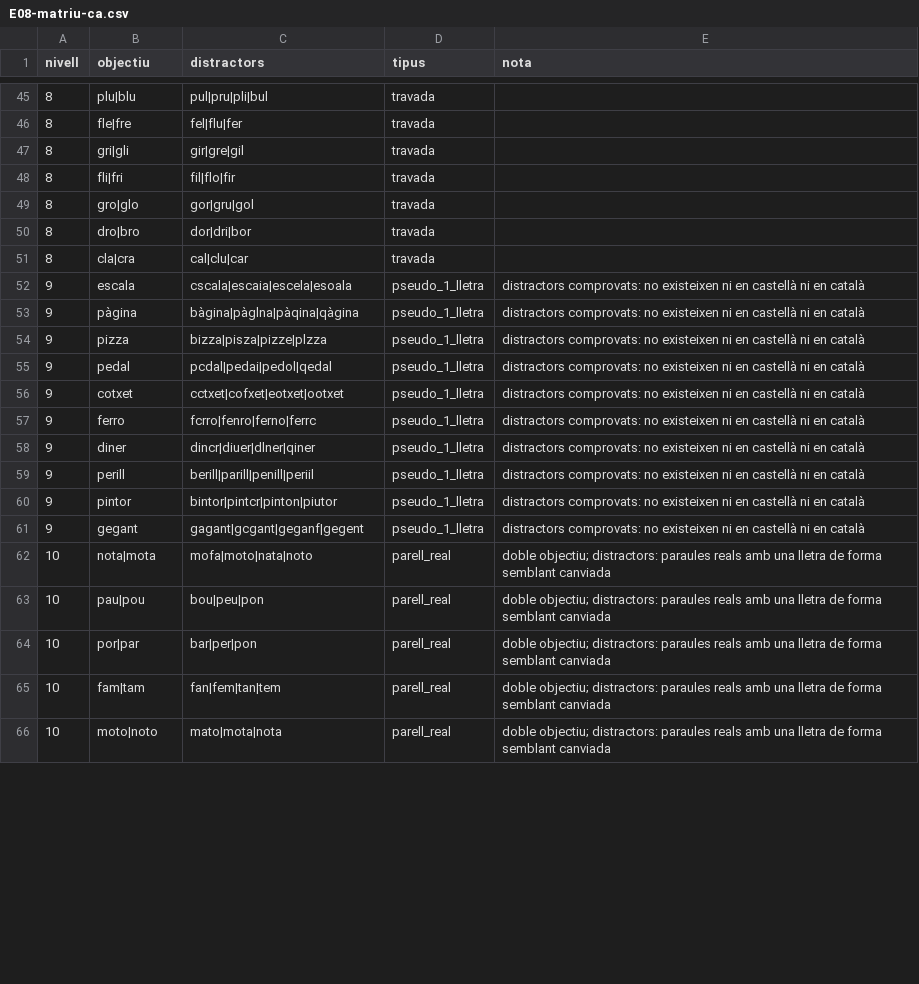
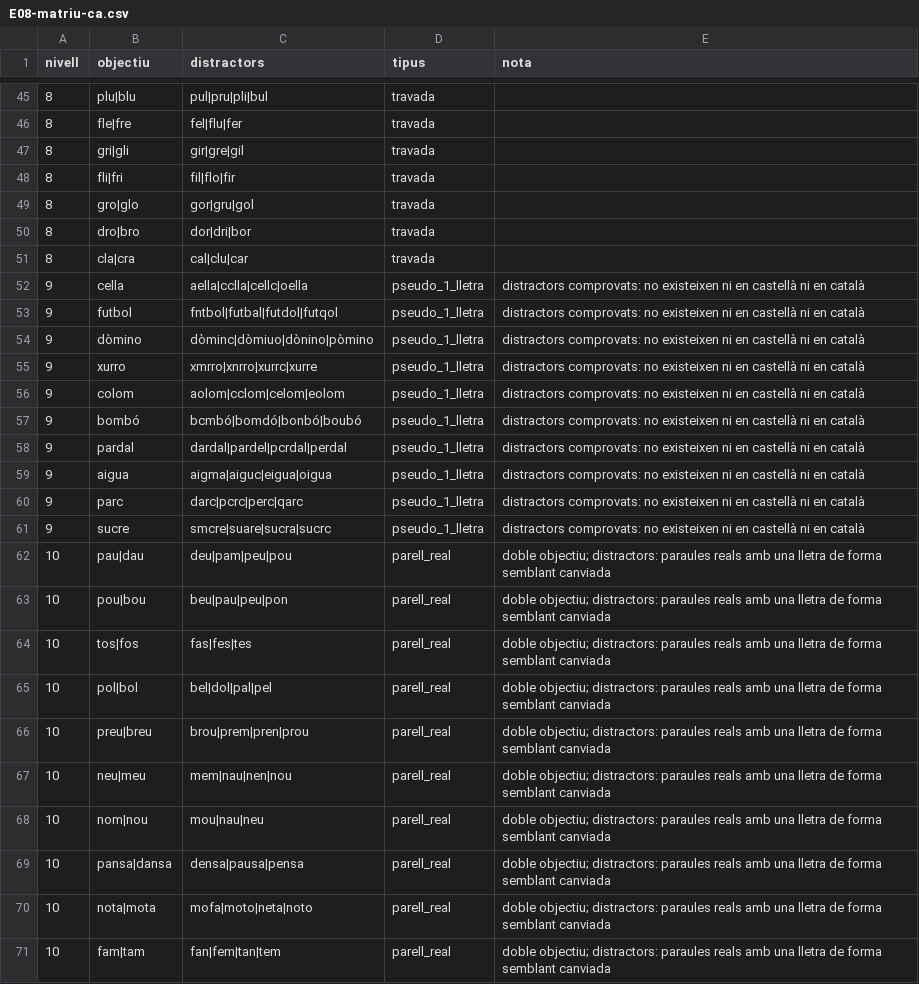
Before and after one commit to ORIOSE/shine-docs, a CSV file: plans/contenido/encarrecs/lliuraments/E08-matriu-ca.csv, drawn as a sheet; only a part is shown, gaps mark what is left out; the diff covers the shown part only.

```diff
--- a/plans/contenido/encarrecs/lliuraments/E08-matriu-ca.csv
+++ b/plans/contenido/encarrecs/lliuraments/E08-matriu-ca.csv
@@ -51,16 +51,21 @@ nivell,objectiu,distractors,tipus,nota
 8,cla|cra,cal|clu|car,travada,
-9,escala,cscala|escaia|escela|esoala,pseudo_1_lletra,distractors comprovats: no existeixen ni en castellà ni en català
-9,pàgina,bàgina|pàglna|pàqina|qàgina,pseudo_1_lletra,distractors comprovats: no existeixen ni en castellà ni en català
-9,pizza,bizza|pisza|pizze|plzza,pseudo_1_lletra,distractors comprovats: no existeixen ni en castellà ni en català
-9,pedal,pcdal|pedai|pedol|qedal,pseudo_1_lletra,distractors comprovats: no existeixen ni en castellà ni en català
-9,cotxet,cctxet|cofxet|eotxet|ootxet,pseudo_1_lletra,distractors comprovats: no existeixen ni en castellà ni en català
-9,ferro,fcrro|fenro|ferno|ferrc,pseudo_1_lletra,distractors comprovats: no existeixen ni en castellà ni en català
-9,diner,dincr|diuer|dlner|qiner,pseudo_1_lletra,distractors comprovats: no existeixen ni en castellà ni en català
-9,perill,berill|parill|penill|periil,pseudo_1_lletra,distractors comprovats: no existeixen ni en castellà ni en català
-9,pintor,bintor|pintcr|pinton|piutor,pseudo_1_lletra,distractors comprovats: no existeixen ni en castellà ni en català
-9,gegant,gagant|gcgant|geganf|gegent,pseudo_1_lletra,distractors comprovats: no existeixen ni en castellà ni en català
-10,nota|mota,mofa|moto|nata|noto,parell_real,doble objectiu; distractors: paraules reals amb una lletra de forma semblant canviada
-10,pau|pou,bou|peu|pon,parell_real,doble objectiu; distractors: paraules reals amb una lletra de forma semblant canviada
-10,por|par,bar|per|pon,parell_real,doble objectiu; distractors: paraules reals amb una lletra de forma semblant canviada
+9,cella,aella|cclla|cellc|oella,pseudo_1_lletra,distractors comprovats: no existeixen ni en castellà ni en català
+9,futbol,fntbol|futbal|futdol|futqol,pseudo_1_lletra,distractors comprovats: no existeixen ni en castellà ni en català
+9,dòmino,dòminc|dòmiuo|dònino|pòmino,pseudo_1_lletra,distractors comprovats: no existeixen ni en castellà ni en català
+9,xurro,xmrro|xnrro|xurrc|xurre,pseudo_1_lletra,distractors comprovats: no existeixen ni en castellà ni en català
+9,colom,aolom|cclom|celom|eolom,pseudo_1_lletra,distractors comprovats: no existeixen ni en castellà ni en català
+9,bombó,bcmbó|bomdó|bonbó|boubó,pseudo_1_lletra,distractors comprovats: no existeixen ni en castellà ni en català
+9,pardal,dardal|pardel|pcrdal|perdal,pseudo_1_lletra,distractors comprovats: no existeixen ni en castellà ni en català
+9,aigua,aigma|aiguc|eigua|oigua,pseudo_1_lletra,distractors comprovats: no existeixen ni en castellà ni en català
+9,parc,darc|pcrc|perc|qarc,pseudo_1_lletra,distractors comprovats: no existeixen ni en castellà ni en català
+9,sucre,smcre|suare|sucra|sucrc,pseudo_1_lletra,distractors comprovats: no existeixen ni en castellà ni en català
+10,pau|dau,deu|pam|peu|pou,parell_real,doble objectiu; distractors: paraules reals amb una lletra de forma semblant canviada
+10,pou|bou,beu|pau|peu|pon,parell_real,doble objectiu; distractors: paraules reals amb una lletra de forma semblant canviada
+10,tos|fos,fas|fes|tes,parell_real,doble objectiu; distractors: paraules reals amb una lletra de forma semblant canviada
+10,pol|bol,bel|dol|pal|pel,parell_real,doble objectiu; distractors: paraules reals amb una lletra de forma semblant canviada
+10,preu|breu,brou|prem|pren|prou,parell_real,doble objectiu; distractors: paraules reals amb una lletra de forma semblant canviada
+10,neu|meu,mem|nau|nen|nou,parell_real,doble objectiu; distractors: paraules reals amb una lletra de forma semblant canviada
+10,nom|nou,mou|nau|neu,parell_real,doble objectiu; distractors: paraules reals amb una lletra de forma semblant canviada
+10,pansa|dansa,densa|pausa|pensa,parell_real,doble objectiu; distractors: paraules reals amb una lletra de forma semblant canviada
+10,nota|mota,mofa|moto|neta|noto,parell_real,doble objectiu; distractors: paraules reals amb una lletra de forma semblant canviada
 10,fam|tam,fan|fem|tan|tem,parell_real,doble objectiu; distractors: paraules reals amb una lletra de forma semblant canviada
-10,moto|noto,mato|mota|nota,parell_real,doble objectiu; distractors: paraules reals amb una lletra de forma semblant canviada
```
Also changed, not shown: 5 removed rows elsewhere in this file, plans/contenido/encarrecs/lliuraments/E07-matriu-es.csv, 54 other files.
